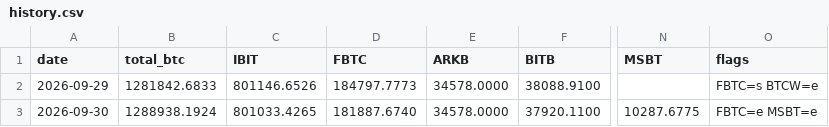
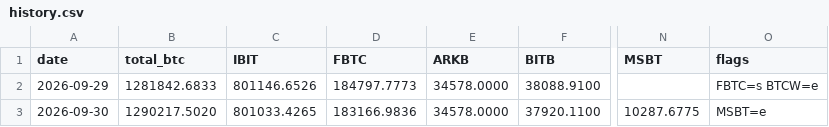
Before and after one commit to TheBitcoinHalvingApp/bitcoin-etf-holdings, a CSV file: history.csv, drawn as a sheet; only a part is shown, gaps mark what is left out; the diff names each change by its address in the sheet, - before the commit and + after, or states it on an @@ line.

Commit message:
Add files via upload

```diff
--- a/history.csv
+++ b/history.csv
-B3 (total_btc): 1288938.1924
+B3 (total_btc): 1290217.5020
-D3 (FBTC): 181887.6740
+D3 (FBTC): 183166.9836
-O3 (flags): FBTC=e MSBT=e
+O3 (flags): MSBT=e
```
